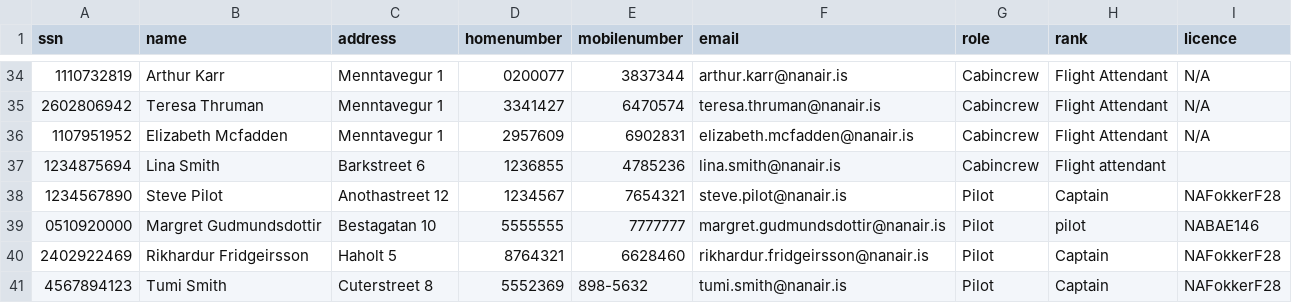
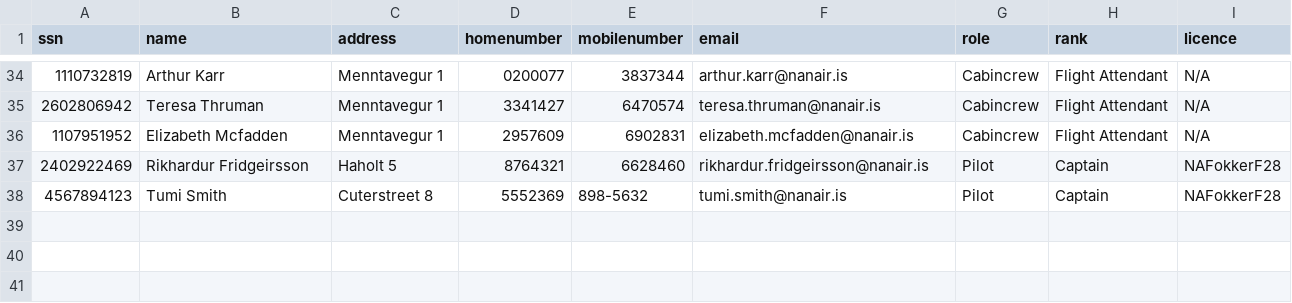
Before and after one commit to irmalexandra/vln1_chuck_nan, a CSV file: code/repo/employees.csv, drawn as a sheet; only a part is shown, gaps mark what is left out.

```diff
--- a/code/repo/employees.csv
+++ b/code/repo/employees.csv
@@ -36,5 +36,2 @@ ssn,name,address,homenumber,mobilenumber,email,role,rank,licence
 1107951952,Elizabeth Mcfadden,Menntavegur 1,2957609,6902831,elizabeth.mcfadden@nanair.is,Cabincrew,Flight Attendant,N/A
-1234875694,Lina Smith,Barkstreet 6,1236855,4785236,lina.smith@nanair.is,Cabincrew,Flight attendant,
-1234567890,Steve Pilot,Anothastreet 12,1234567,7654321,steve.pilot@nanair.is,Pilot,Captain,NAFokkerF28
-0510920000,Margret Gudmundsdottir,Bestagatan 10,5555555,7777777,margret.gudmundsdottir@nanair.is,Pilot,pilot,NABAE146
 2402922469,Rikhardur Fridgeirsson,Haholt 5,8764321,6628460,rikhardur.fridgeirsson@nanair.is,Pilot,Captain,NAFokkerF28
```
Also changed, not shown: code/repo/Destination.csv.
